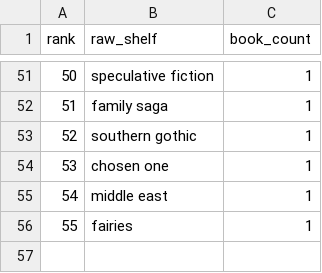
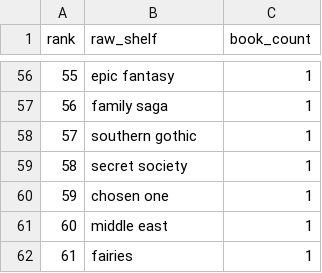
Before and after one commit to mariah32p/threnne-analytics, a CSV file: data/exports/unmapped_shelves.csv, drawn as a sheet; only a part is shown, gaps mark what is left out; addresses are those after the commit; the diff covers the shown part only; the diff names each change by its address in the sheet, - before the commit and + after, or states it on an @@ line.

```diff
--- a/data/exports/unmapped_shelves.csv
+++ b/data/exports/unmapped_shelves.csv
@@ column A (rank) renumbered from row 10 down @@
-B56 (raw_shelf): speculative fiction
+B56 (raw_shelf): epic fantasy
+row 59: 58 | secret society | 1
```
Also changed, not shown: 16 added rows, 11 removed rows, 1 moved row and 22 edited cells elsewhere in this file, data/exports/forecast_report.csv, data/exports/forecast_stacks_report.csv, 3 other files.
